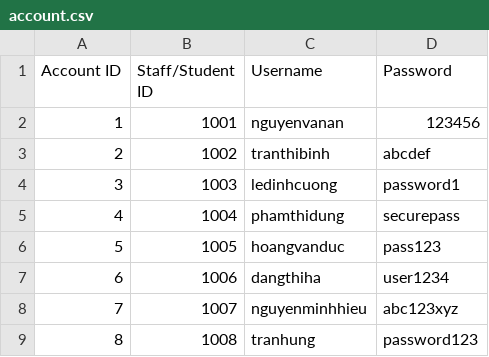
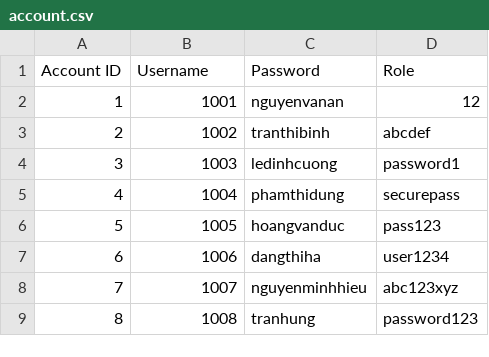
Before and after one commit to thatweirdbush/hcmus-course-management-system, a CSV file: hcmus-course-manager-system/release/account.csv, drawn as a sheet; only a part is shown.

```diff
--- a/hcmus-course-manager-system/release/account.csv
+++ b/hcmus-course-manager-system/release/account.csv
@@ -1,3 +1,3 @@
-Account ID, Staff/Student ID, Username, Password
-1,1001,nguyenvanan,123456
+Account ID, Username, Password, Role
+1,1001,nguyenvanan,12
 2,1002,tranthibinh,abcdef
```
Also changed, not shown: hcmus-course-manager-system/release/class.csv, hcmus-course-manager-system/release/course.csv, 18 other files.
